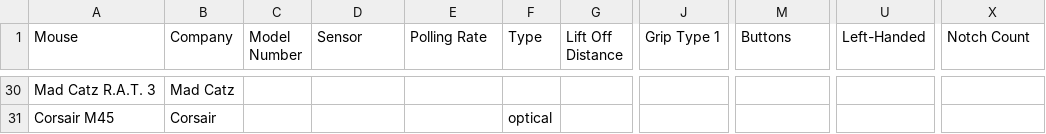
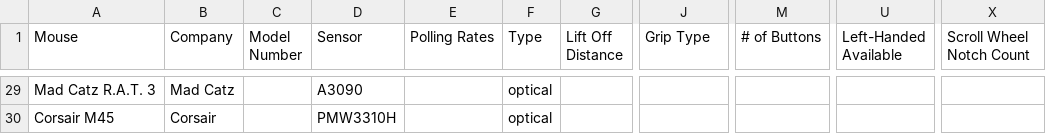
Before and after one commit to cgm616/mice, a CSV file: data.csv, drawn as a sheet; only a part is shown, gaps mark what is left out; addresses are those after the commit; the diff covers the shown part only; the diff names each change by its address in the sheet, - before the commit and + after, or states it on an @@ line.

```diff
--- a/data.csv
+++ b/data.csv
-E1: Polling Rate
+E1: Polling Rates
-J1: Grip Type 1
+J1: Grip Type
-M1: Buttons
+M1: # of Buttons
-U1: Left-Handed
+U1: Left-Handed Available
-X1: Notch Count
+X1: Scroll Wheel Notch Count
-D29 (Sensor): (empty)
+D29 (Sensor): A3090
-F29 (Type): (empty)
+F29 (Type): optical
-D30 (Sensor): (empty)
+D30 (Sensor): PMW3310H
```
Also changed, not shown: 1 added row, 2 removed rows and 43 edited cells elsewhere in this file, 1 other file.
